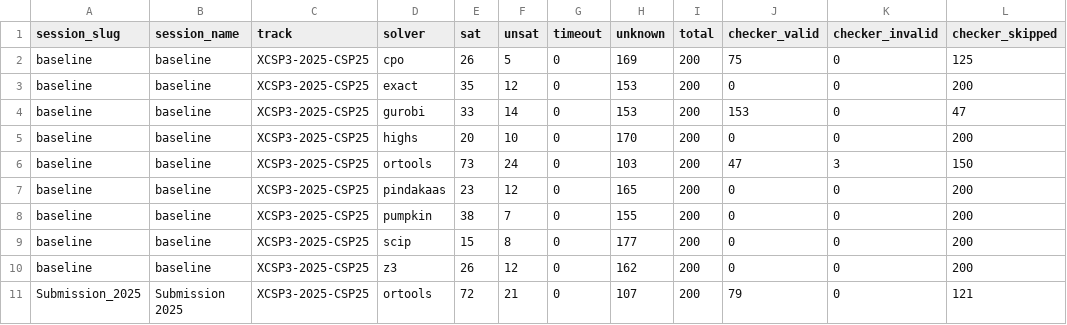
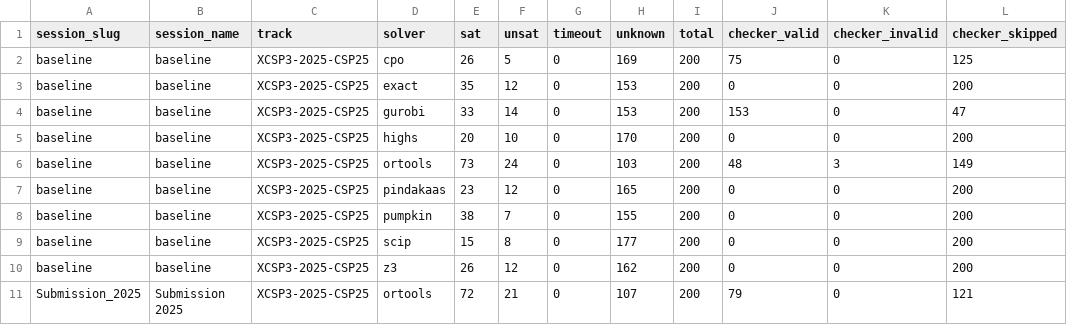
Before and after one commit to ThomSerg/CPMpy-XCSP26-Benchmarks, a CSV file: src/data/solver_summary.csv, drawn as a sheet.

```diff
--- a/src/data/solver_summary.csv
+++ b/src/data/solver_summary.csv
@@ -5,3 +5,3 @@ baseline,baseline,XCSP3-2025-CSP25,gurobi,33,14,0,153,200,153,0,47
 baseline,baseline,XCSP3-2025-CSP25,highs,20,10,0,170,200,0,0,200
-baseline,baseline,XCSP3-2025-CSP25,ortools,73,24,0,103,200,47,3,150
+baseline,baseline,XCSP3-2025-CSP25,ortools,73,24,0,103,200,48,3,149
 baseline,baseline,XCSP3-2025-CSP25,pindakaas,23,12,0,165,200,0,0,200
```
Also changed, not shown: src/data/results.csv, src/data/sessions.csv, 5 other files.
